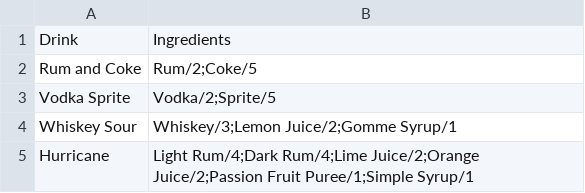
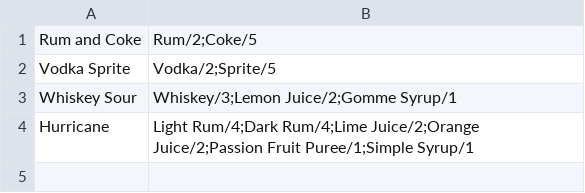
Before and after one commit to itsCyniical/csc_102_drinkmachine, a CSV file: thonny/data/drink.csv, drawn as a sheet; the diff names each change by its address in the sheet, - before the commit and + after, or states it on an @@ line.

```diff
--- a/thonny/data/drink.csv
+++ b/thonny/data/drink.csv
-row 1: Drink | Ingredients
```
Also changed, not shown: 1 other file.
